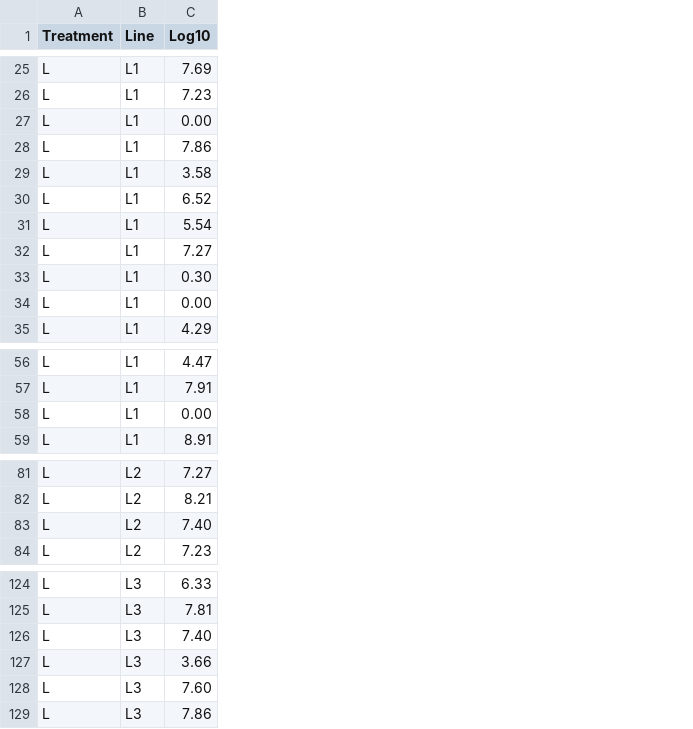
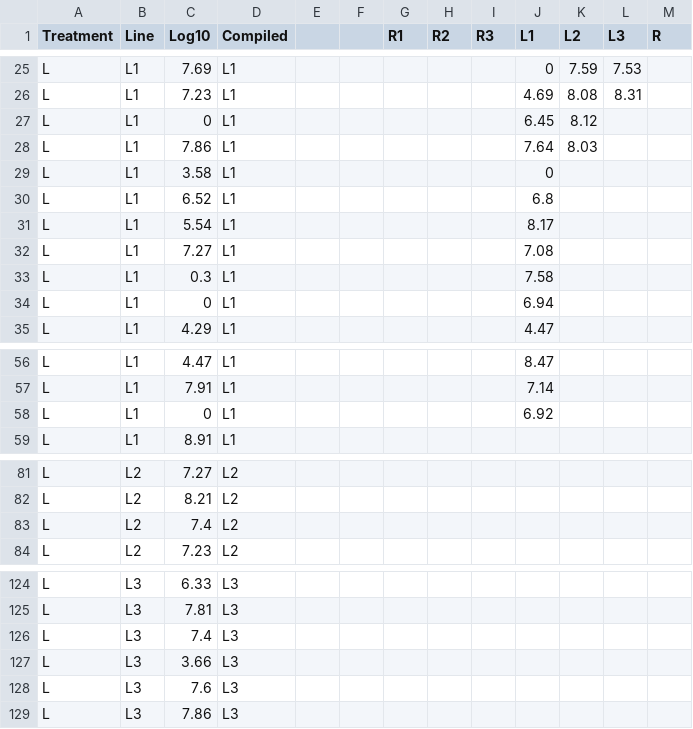
Before and after one commit to LuisFRamirez90/Mosquito-Viral-Load, a CSV file: FinalProjectData.csv, drawn as a sheet; only a part is shown, gaps mark what is left out; the diff covers the shown part only; the diff names each change by its address in the sheet, - before the commit and + after, or states it on an @@ line.

```diff
--- a/FinalProjectData.csv
+++ b/FinalProjectData.csv
+column D (Compiled), rows 25-35: all L1; rows 56-59: all L1; rows 81-84: all L2; rows 124-129: all L3
+column E, empty
+column F, empty
+column G (R1), empty
+column H (R2), empty
+column I (R3), empty
+column J (L1), rows 25-35: 0 | 4.69 | 6.45 | 7.64 | 0 | 6.8 | 8.17 | 7.08 | 7.58 | 6.94 | 4.47; rows 56-58: 8.47 | 7.14 | 6.92
+column K (L2), rows 25-28: 7.59 | 8.08 | 8.12 | 8.03
+column L (L3), rows 25-26: 7.53 | 8.31
+column M (R), empty
-C27 (Log10): 0.00
+C27 (Log10): 0
-C33 (Log10): 0.30
+C33 (Log10): 0.3
-C34 (Log10): 0.00
+C34 (Log10): 0
-C58 (Log10): 0.00
+C58 (Log10): 0
-C83 (Log10): 7.40
+C83 (Log10): 7.4
-C126 (Log10): 7.40
+C126 (Log10): 7.4
-C128 (Log10): 7.60
+C128 (Log10): 7.6
```
Also changed, not shown: 10 edited cells elsewhere in this file.
